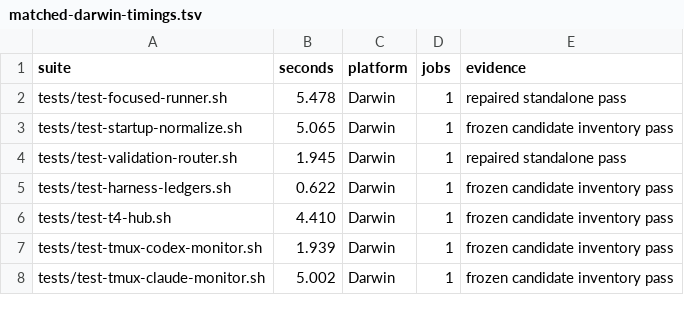
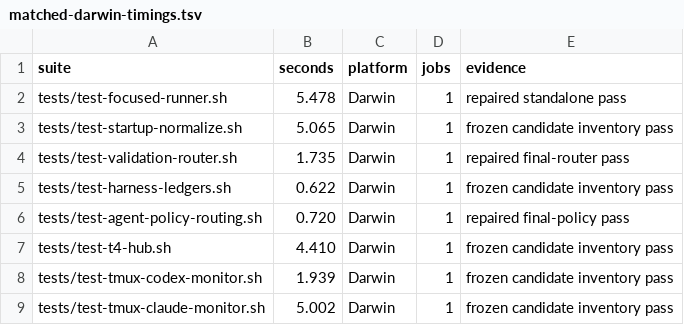
Before and after one commit to rioyokotalab/harness, a TSV file: docs/audits/nit002-essential-tests/matched-darwin-timings.tsv, drawn as a sheet; only a part is shown.

```diff
--- a/docs/audits/nit002-essential-tests/matched-darwin-timings.tsv
+++ b/docs/audits/nit002-essential-tests/matched-darwin-timings.tsv
@@ -3,4 +3,5 @@ tests/test-focused-runner.sh	5.478	Darwin	1	repaired standalone pass
 tests/test-startup-normalize.sh	5.065	Darwin	1	frozen candidate inventory pass
-tests/test-validation-router.sh	1.945	Darwin	1	repaired standalone pass
+tests/test-validation-router.sh	1.735	Darwin	1	repaired final-router pass
 tests/test-harness-ledgers.sh	0.622	Darwin	1	frozen candidate inventory pass
+tests/test-agent-policy-routing.sh	0.720	Darwin	1	repaired final-policy pass
 tests/test-t4-hub.sh	4.410	Darwin	1	frozen candidate inventory pass
```
Also changed, not shown: docs/audits/nit002-essential-tests/inventory.tsv, 6 other files.
